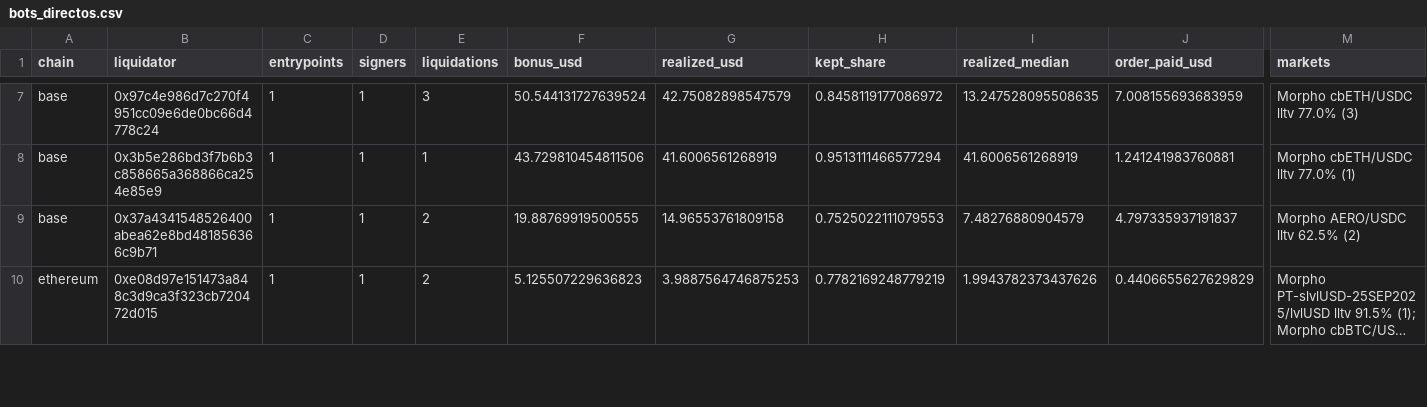
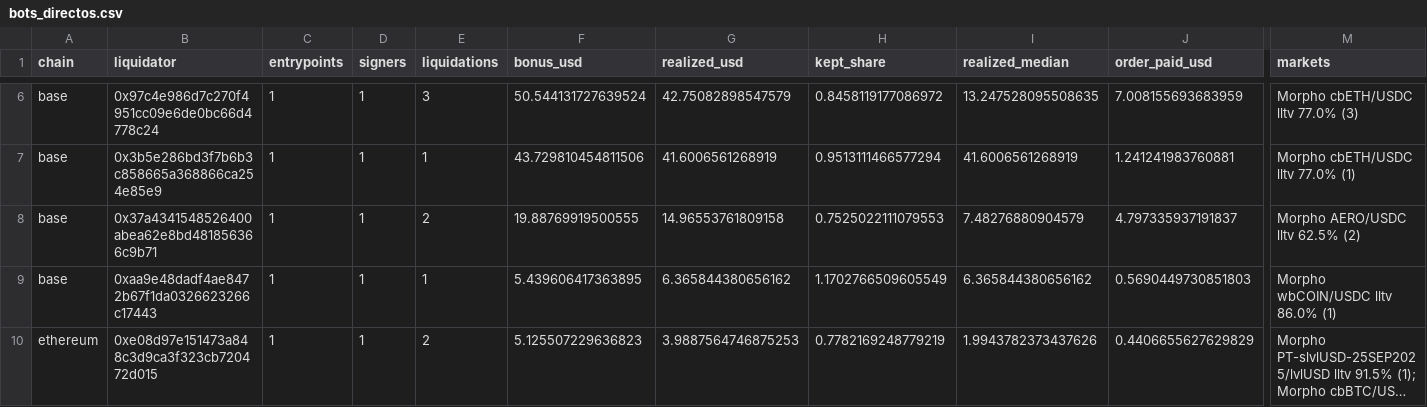
Before and after one commit to josuechavando350-png/nexus-quant-capital, a CSV file: ultimo/bots_directos.csv, drawn as a sheet; only a part is shown, gaps mark what is left out; long unchanged cells end in …; rows hold the shown columns only; the diff covers the shown part only; the diff names each change by its address in the sheet, - before the commit and + after, or states it on an @@ line.

```diff
--- a/ultimo/bots_directos.csv
+++ b/ultimo/bots_directos.csv
+row 9: base | 0xaa9e48dadf4ae8472b67f1da0326623266c17443 | 1 | 1 | 1 | 5.439606417363895 | 6.365844380656162 | 1.1702766509605549 | 6.365844380656162 | 0.5690449730851803 | Morpho wbCOIN/USDC lltv 86.0% (1)
```
Also changed, not shown: 1 added row, 3 removed rows and 14 edited cells elsewhere in this file, ultimo/mercados.csv, 6 other files.
